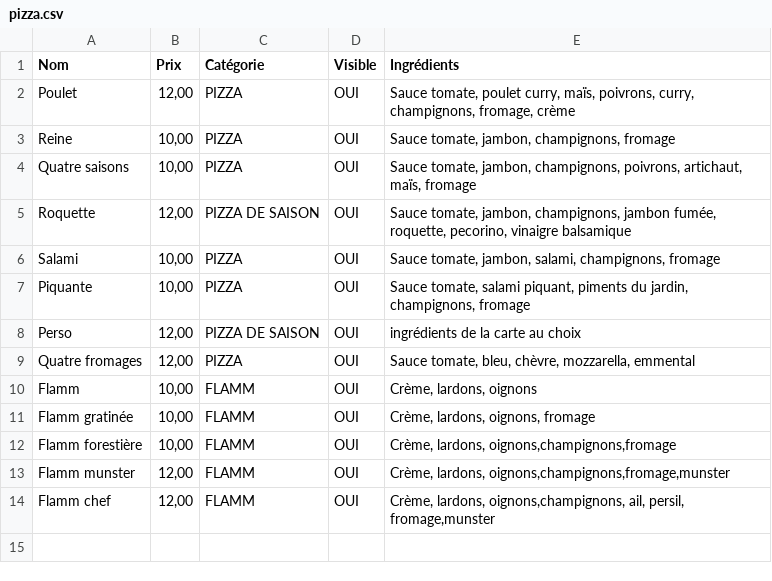
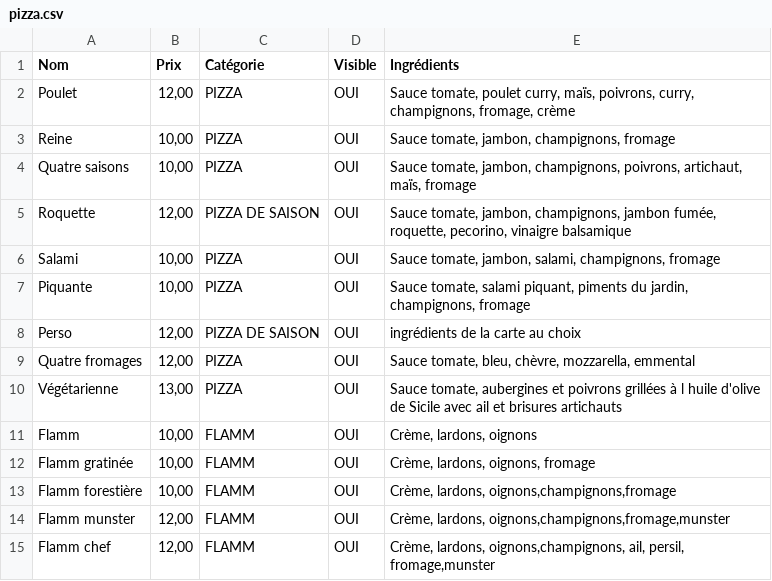
Before and after one commit to JH-KF/pizza-polak, a CSV file: src/content/pizza.csv, drawn as a sheet; the diff names each change by its address in the sheet, - before the commit and + after, or states it on an @@ line.

Commit message:
ci: Update content 📦

```diff
--- a/src/content/pizza.csv
+++ b/src/content/pizza.csv
+row 10: Végétarienne | 13,00 | PIZZA | OUI | Sauce tomate, aubergines et poivrons grillées à l huile d'olive de Sicile avec ail et brisures artichauts
```
